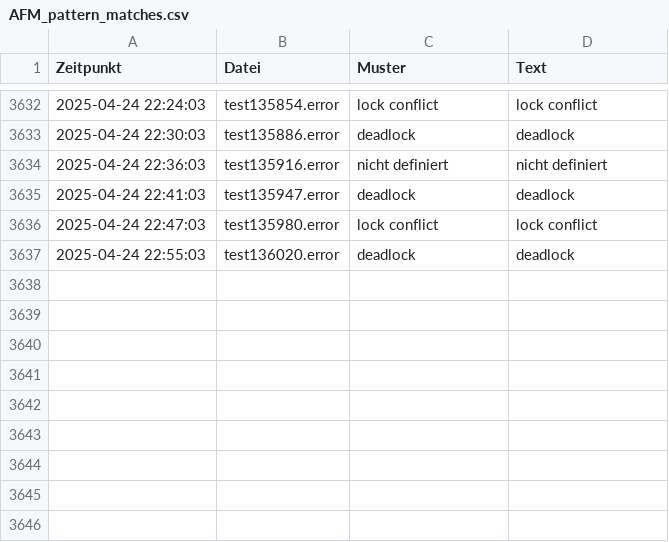
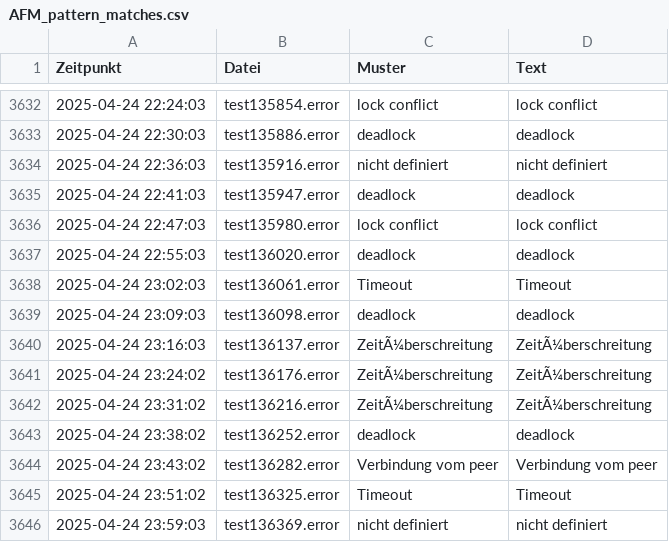
Before and after one commit to Sierra-Bravo-ger/AFM-react, a CSV file: public/AFMlog/AFM_pattern_matches.csv, drawn as a sheet; only a part is shown, gaps mark what is left out.

```diff
--- a/public/AFMlog/AFM_pattern_matches.csv
+++ b/public/AFMlog/AFM_pattern_matches.csv
@@ -3637 +3637,10 @@
 2025-04-24 22:55:03;test136020.error;deadlock;deadlock
+2025-04-24 23:02:03;test136061.error;Timeout;Timeout
+2025-04-24 23:09:03;test136098.error;deadlock;deadlock
+2025-04-24 23:16:03;test136137.error;ZeitÃ¼berschreitung;ZeitÃ¼berschreitung
+2025-04-24 23:24:02;test136176.error;ZeitÃ¼berschreitung;ZeitÃ¼berschreitung
+2025-04-24 23:31:02;test136216.error;ZeitÃ¼berschreitung;ZeitÃ¼berschreitung
+2025-04-24 23:38:02;test136252.error;deadlock;deadlock
+2025-04-24 23:43:02;test136282.error;Verbindung vom peer;Verbindung vom peer
+2025-04-24 23:51:02;test136325.error;Timeout;Timeout
+2025-04-24 23:59:03;test136369.error;nicht definiert;nicht definiert
```
Also changed, not shown: public/AFMlog/AFM_input_details.csv, public/AFMlog/AFM_status_log.csv, 5 other files.
